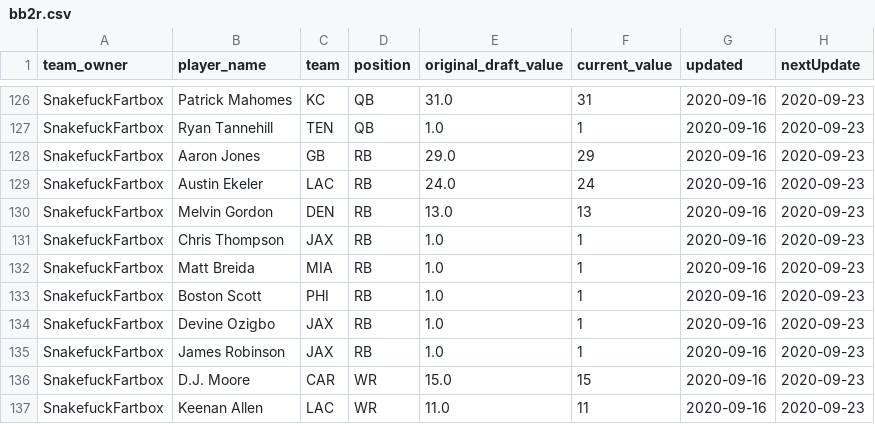
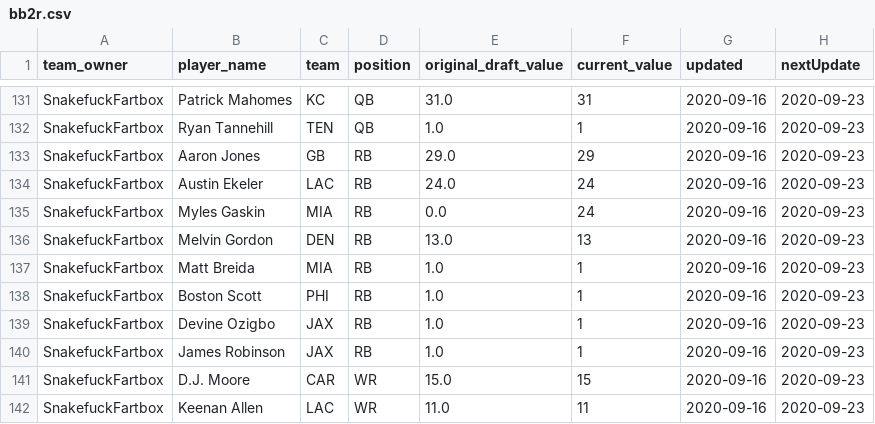
Before and after one commit to cwentworth/cwentworth.github.io, a CSV file: nfl-2020/bb2/bb2r.csv, drawn as a sheet; only a part is shown, gaps mark what is left out; removed rows and columns are numbered as before the commit, all else as after; the diff covers the shown part only; the diff names each change by its address in the sheet, - before the commit and + after, or states it on an @@ line.

```diff
--- a/nfl-2020/bb2/bb2r.csv
+++ b/nfl-2020/bb2/bb2r.csv
+row 135: SnakefuckFartbox | Myles Gaskin | MIA | RB | 0.0 | 24 | 2020-09-16 | 2020-09-23
-row 131: SnakefuckFartbox | Chris Thompson | JAX | RB | 1.0 | 1 | 2020-09-16 | 2020-09-23
```
Also changed, not shown: 7 added rows, 2 removed rows and 7 edited cells elsewhere in this file.
